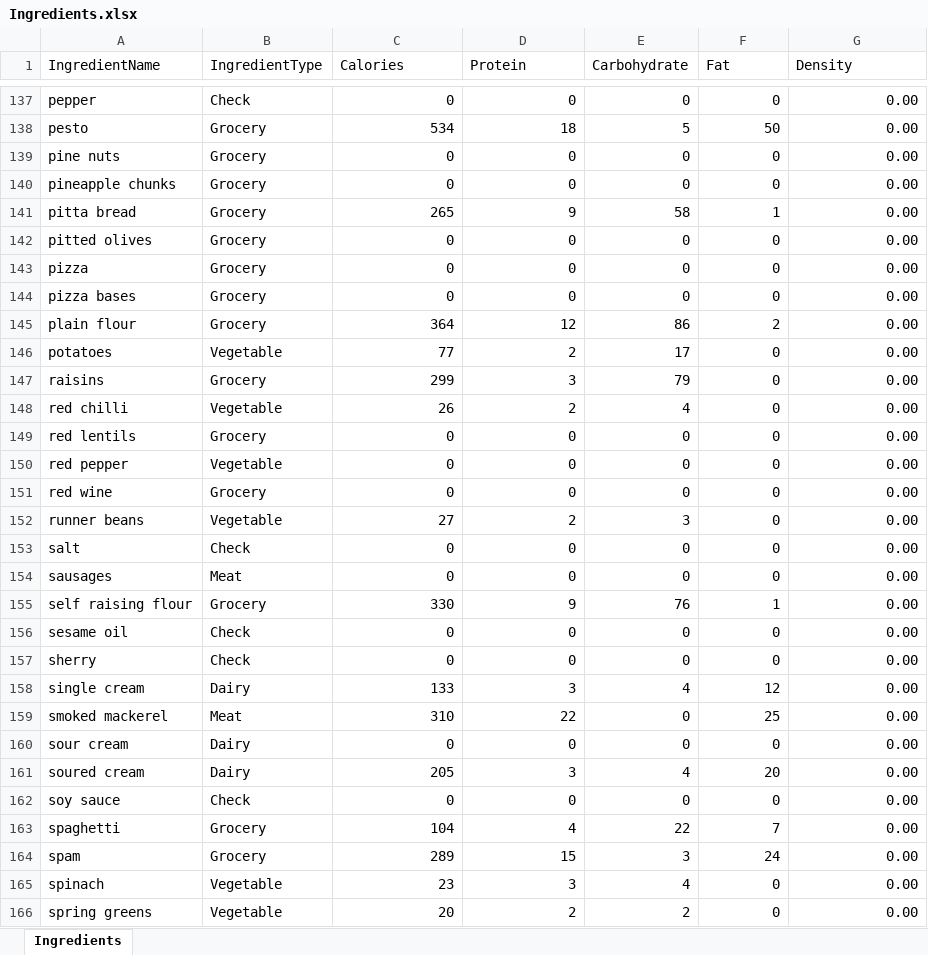
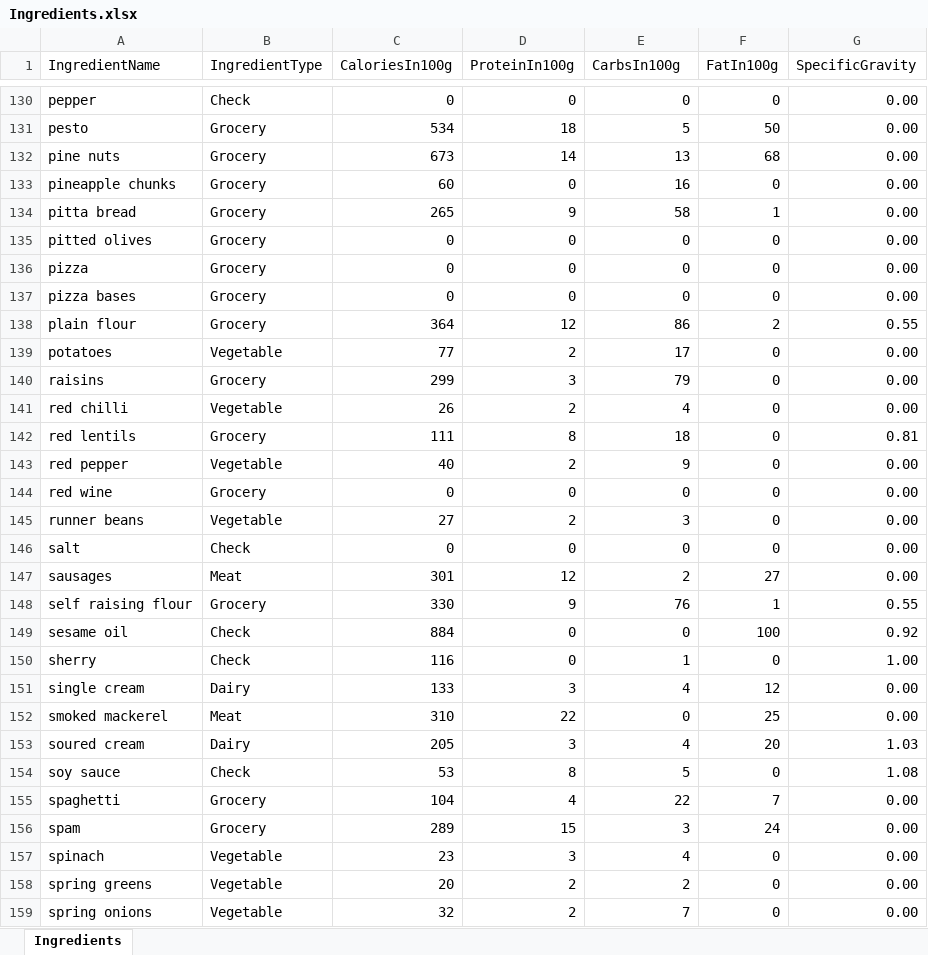
Before and after one commit to joejcollins/harmony-angel, an Excel workbook: ConsoleApp/Input/Ingredients.xlsx, sheet Ingredients, drawn as a sheet; only a part is shown, gaps mark what is left out; the shorter side is filled out with more unchanged rows; values as stored, in another font and other column widths than the file's, no borders; removed rows and columns are numbered as before the commit, all else as after; the diff covers the shown part only; the diff names each change by its address in the sheet, - before the commit and + after, or states it on an @@ line.

Commit message:
Improved calorie estimates

```diff
--- a/ConsoleApp/Input/Ingredients.xlsx (sheet Ingredients)
+++ b/ConsoleApp/Input/Ingredients.xlsx (sheet Ingredients)
-C1: Calories
+C1: CaloriesIn100g
-D1: Protein
+D1: ProteinIn100g
-E1: Carbohydrate
+E1: CarbsIn100g
-F1: Fat
+F1: FatIn100g
-G1: Density
+G1: SpecificGravity
-C132 (CaloriesIn100g): 0
+C132 (CaloriesIn100g): 673
-D132 (ProteinIn100g): 0
+D132 (ProteinIn100g): 14
-E132 (CarbsIn100g): 0
+E132 (CarbsIn100g): 13
-F132 (FatIn100g): 0
+F132 (FatIn100g): 68
-C133 (CaloriesIn100g): 0
+C133 (CaloriesIn100g): 60
-E133 (CarbsIn100g): 0
+E133 (CarbsIn100g): 16
-G138 (SpecificGravity): 0.00
+G138 (SpecificGravity): 0.55
-C142 (CaloriesIn100g): 0
+C142 (CaloriesIn100g): 111
-D142 (ProteinIn100g): 0
+D142 (ProteinIn100g): 8
-E142 (CarbsIn100g): 0
+E142 (CarbsIn100g): 18
-G142 (SpecificGravity): 0.00
+G142 (SpecificGravity): 0.81
-C143 (CaloriesIn100g): 0
+C143 (CaloriesIn100g): 40
-D143 (ProteinIn100g): 0
+D143 (ProteinIn100g): 2
-E143 (CarbsIn100g): 0
+E143 (CarbsIn100g): 9
-C147 (CaloriesIn100g): 0
+C147 (CaloriesIn100g): 301
-D147 (ProteinIn100g): 0
+D147 (ProteinIn100g): 12
-E147 (CarbsIn100g): 0
+E147 (CarbsIn100g): 2
-F147 (FatIn100g): 0
+F147 (FatIn100g): 27
-G148 (SpecificGravity): 0.00
+G148 (SpecificGravity): 0.55
-C149 (CaloriesIn100g): 0
+C149 (CaloriesIn100g): 884
-F149 (FatIn100g): 0
+F149 (FatIn100g): 100
-G149 (SpecificGravity): 0.00
+G149 (SpecificGravity): 0.92
-C150 (CaloriesIn100g): 0
+C150 (CaloriesIn100g): 116
-E150 (CarbsIn100g): 0
+E150 (CarbsIn100g): 1
-G150 (SpecificGravity): 0.00
+G150 (SpecificGravity): 1.00
-row 160: sour cream | Dairy | 0 | 0 | 0 | 0 | 0.00
-G153 (SpecificGravity): 0.00
+G153 (SpecificGravity): 1.03
-C154 (CaloriesIn100g): 0
+C154 (CaloriesIn100g): 53
-D154 (ProteinIn100g): 0
+D154 (ProteinIn100g): 8
-E154 (CarbsIn100g): 0
+E154 (CarbsIn100g): 5
-G154 (SpecificGravity): 0.00
+G154 (SpecificGravity): 1.08
```
Also changed, not shown: 7 removed rows and 127 edited cells elsewhere in this sheet, 7 other files.
